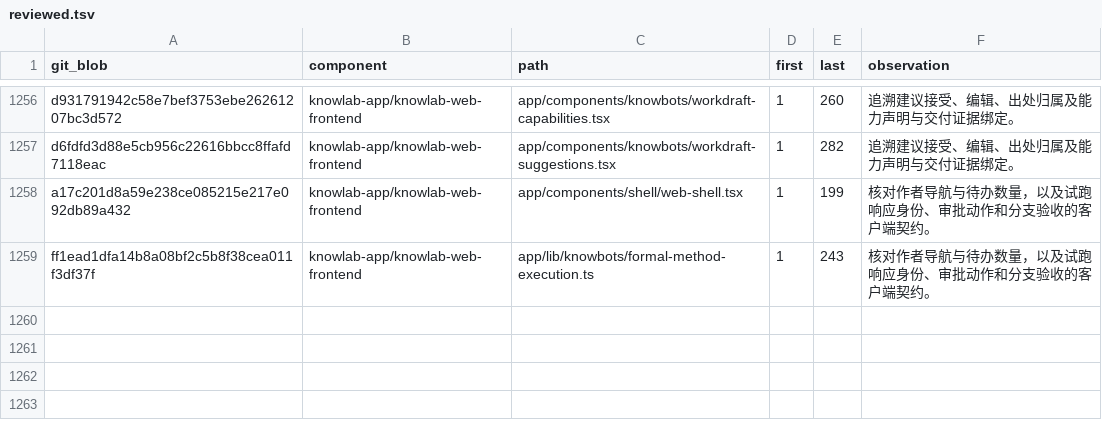
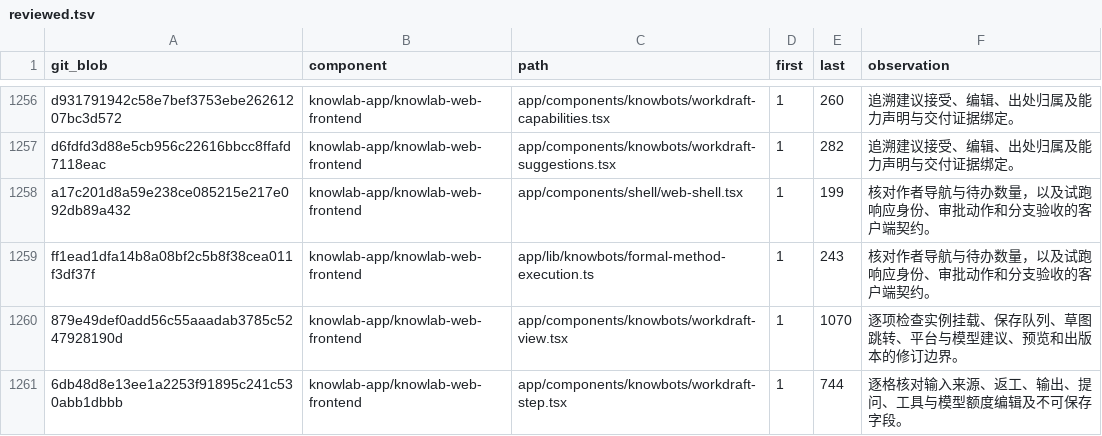
Before and after one commit to sunmoonlion/sunmoonun, a TSV file: scripts/results/2026-11-26-Luna十八组件逐行审查/reviewed.tsv, drawn as a sheet; only a part is shown, gaps mark what is left out; the diff names each change by its address in the sheet, - before the commit and + after, or states it on an @@ line.

```diff
--- a/scripts/results/2026-11-26-Luna十八组件逐行审查/reviewed.tsv
+++ b/scripts/results/2026-11-26-Luna十八组件逐行审查/reviewed.tsv
+row 1260: 879e49def0add56c55aaadab3785c5247928190d | knowlab-app/knowlab-web-frontend | app/components/knowbots/workdraft-view.tsx | 1 | 1070 | 逐项检查实例挂载、保存队列、草图跳转、平台与模型建议、预览和出版本的修订边界。
+row 1261: 6db48d8e13ee1a2253f91895c241c530abb1dbbb | knowlab-app/knowlab-web-frontend | app/components/knowbots/workdraft-step.tsx | 1 | 744 | 逐格核对输入来源、返工、输出、提问、工具与模型额度编辑及不可保存字段。
```
Also changed, not shown: 5 other files.
